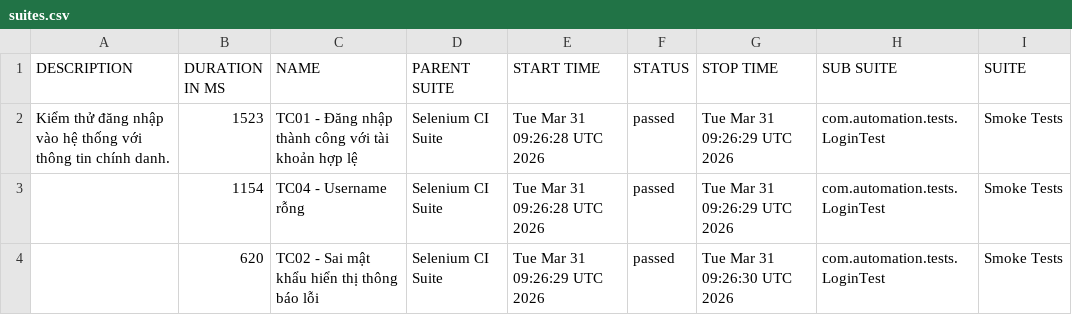
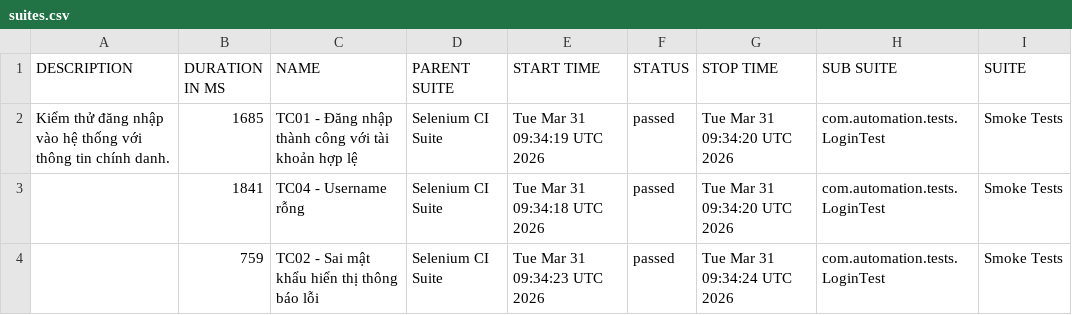
Before and after one commit to huyhuy23022004/Lab11_BuiNgocHuy_1150080137_CNPM2, a CSV file: data/suites.csv, drawn as a sheet; only a part is shown; the diff names each change by its address in the sheet, - before the commit and + after, or states it on an @@ line.

```diff
--- a/data/suites.csv
+++ b/data/suites.csv
-B2 (DURATION IN MS): 1523
+B2 (DURATION IN MS): 1685
-E2 (START TIME): Tue Mar 31 09:26:28 UTC 2026
+E2 (START TIME): Tue Mar 31 09:34:19 UTC 2026
-G2:G3 (STOP TIME): Tue Mar 31 09:26:29 UTC 2026
+G2:G3 (STOP TIME): Tue Mar 31 09:34:20 UTC 2026
-B3 (DURATION IN MS): 1154
+B3 (DURATION IN MS): 1841
-E3 (START TIME): Tue Mar 31 09:26:28 UTC 2026
+E3 (START TIME): Tue Mar 31 09:34:18 UTC 2026
-B4 (DURATION IN MS): 620
+B4 (DURATION IN MS): 759
-E4 (START TIME): Tue Mar 31 09:26:29 UTC 2026
+E4 (START TIME): Tue Mar 31 09:34:23 UTC 2026
-G4 (STOP TIME): Tue Mar 31 09:26:30 UTC 2026
+G4 (STOP TIME): Tue Mar 31 09:34:24 UTC 2026
```
Also changed, not shown: 33 other files.
